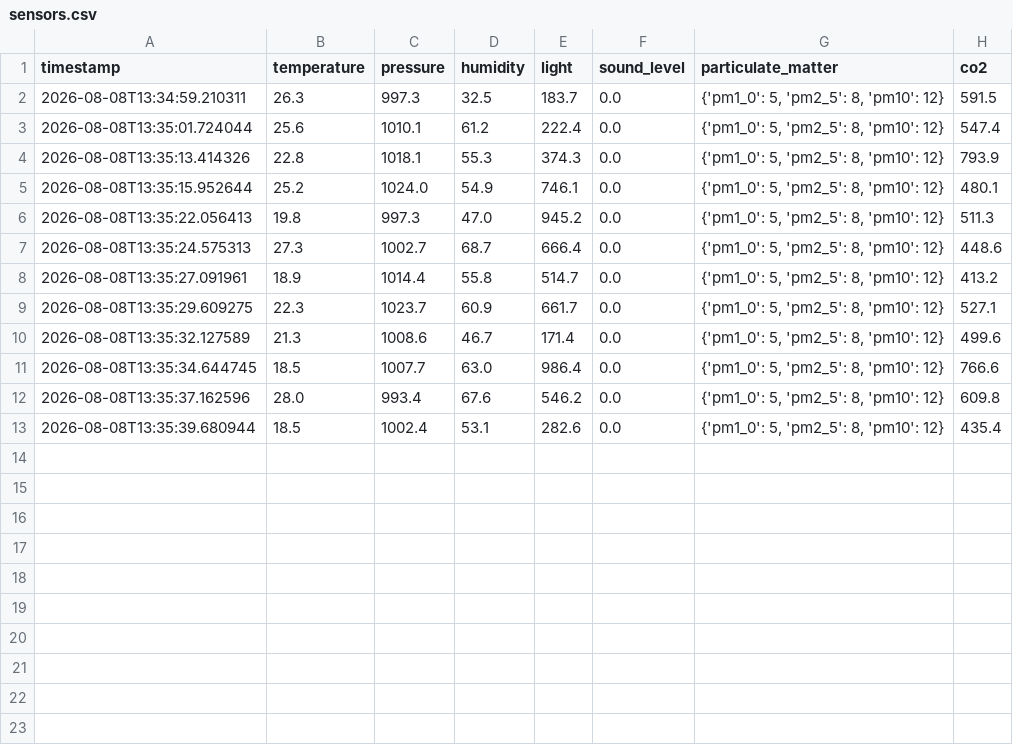
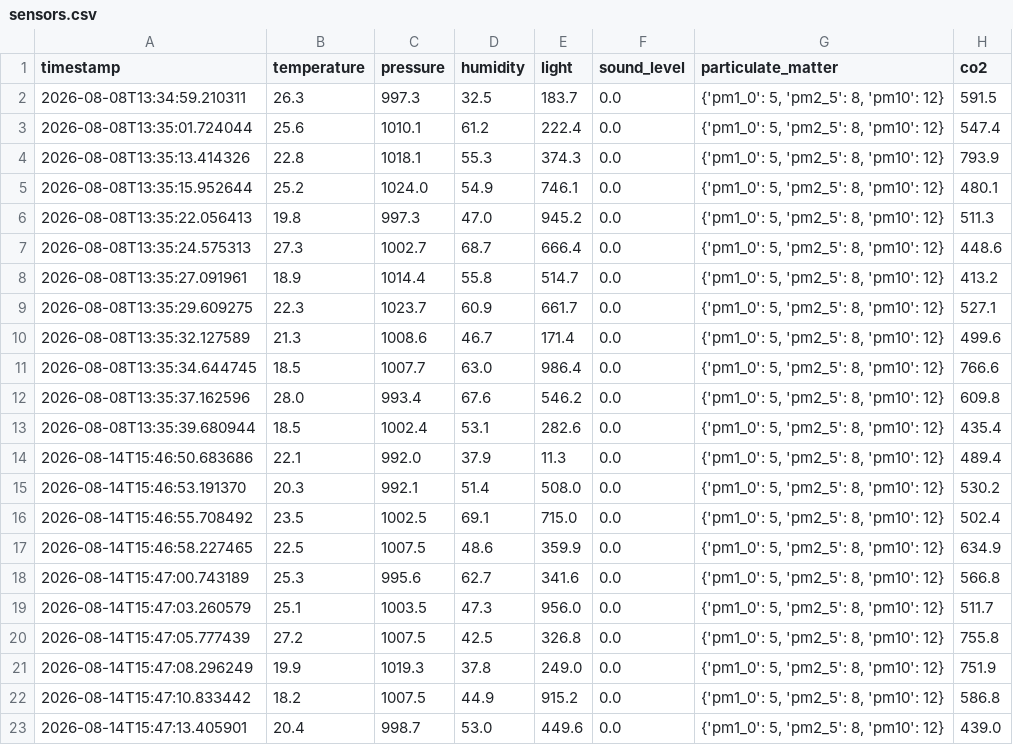
Before and after one commit to redyd/sensor-mqtt-bridge, a CSV file: data/sensors.csv, drawn as a sheet.

```diff
--- a/data/sensors.csv
+++ b/data/sensors.csv
@@ -13 +13,11 @@ timestamp,temperature,pressure,humidity,light,sound_level,particulate_matter,co2
 2026-08-08T13:35:39.680944,18.5,1002.4,53.1,282.6,0.0,"{'pm1_0': 5, 'pm2_5': 8, 'pm10': 12}",435.4
+2026-08-14T15:46:50.683686,22.1,992.0,37.9,11.3,0.0,"{'pm1_0': 5, 'pm2_5': 8, 'pm10': 12}",489.4
+2026-08-14T15:46:53.191370,20.3,992.1,51.4,508.0,0.0,"{'pm1_0': 5, 'pm2_5': 8, 'pm10': 12}",530.2
+2026-08-14T15:46:55.708492,23.5,1002.5,69.1,715.0,0.0,"{'pm1_0': 5, 'pm2_5': 8, 'pm10': 12}",502.4
+2026-08-14T15:46:58.227465,22.5,1007.5,48.6,359.9,0.0,"{'pm1_0': 5, 'pm2_5': 8, 'pm10': 12}",634.9
+2026-08-14T15:47:00.743189,25.3,995.6,62.7,341.6,0.0,"{'pm1_0': 5, 'pm2_5': 8, 'pm10': 12}",566.8
+2026-08-14T15:47:03.260579,25.1,1003.5,47.3,956.0,0.0,"{'pm1_0': 5, 'pm2_5': 8, 'pm10': 12}",511.7
+2026-08-14T15:47:05.777439,27.2,1007.5,42.5,326.8,0.0,"{'pm1_0': 5, 'pm2_5': 8, 'pm10': 12}",755.8
+2026-08-14T15:47:08.296249,19.9,1019.3,37.8,249.0,0.0,"{'pm1_0': 5, 'pm2_5': 8, 'pm10': 12}",751.9
+2026-08-14T15:47:10.833442,18.2,1007.5,44.9,915.2,0.0,"{'pm1_0': 5, 'pm2_5': 8, 'pm10': 12}",586.8
+2026-08-14T15:47:13.405901,20.4,998.7,53.0,449.6,0.0,"{'pm1_0': 5, 'pm2_5': 8, 'pm10': 12}",439.0
```
Also changed, not shown: 2 other files.
